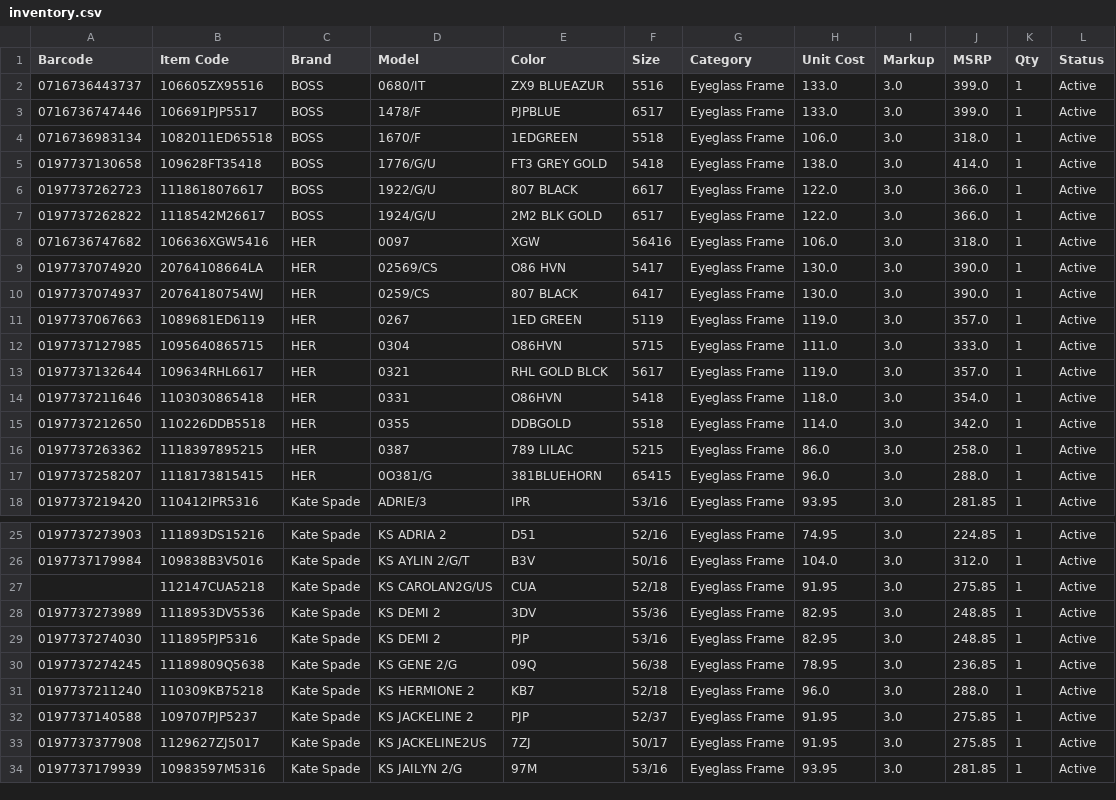
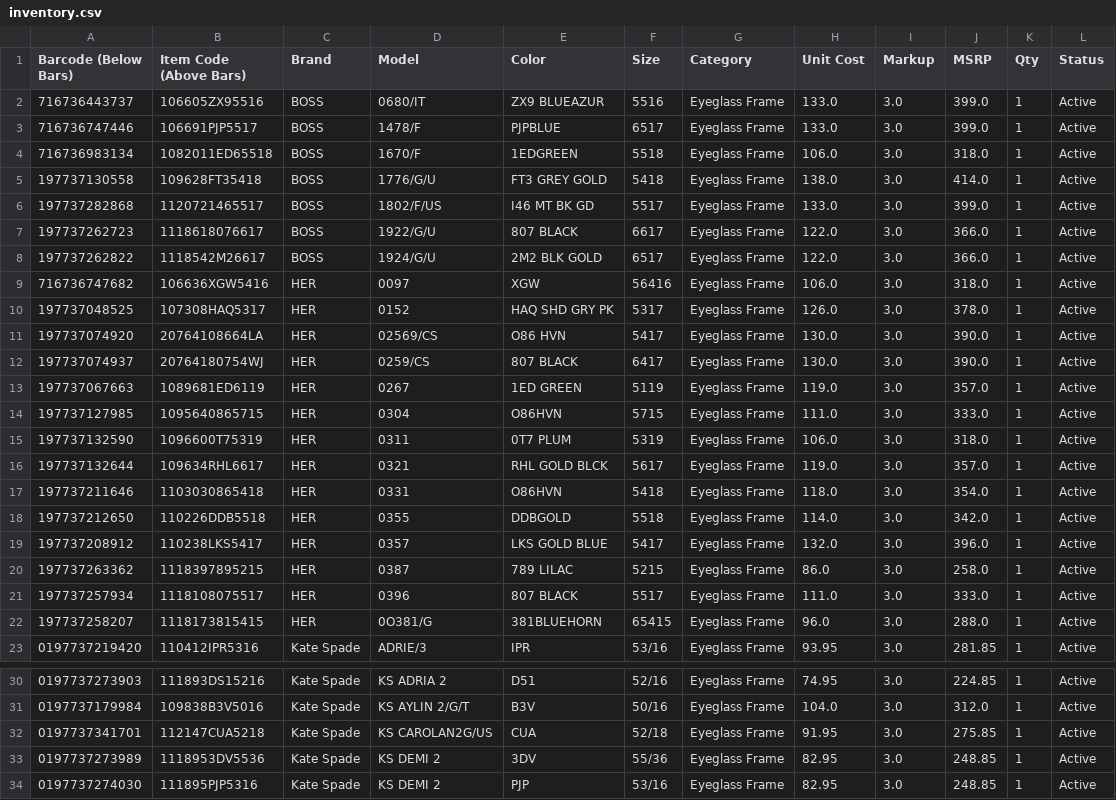
Before and after one commit to paudelrabin123-del/LBframe, a CSV file: inventory.csv, drawn as a sheet; only a part is shown, gaps mark what is left out; the shorter side is filled out with more unchanged rows; the diff covers the shown part only.

Commit message:
Deploy validated 143 item barcode database

```diff
--- a/inventory.csv
+++ b/inventory.csv
@@ -1,18 +1,23 @@
-Barcode,Item Code,Brand,Model,Color,Size,Category,Unit Cost,Markup,MSRP,Qty,Status
-0716736443737,106605ZX95516,BOSS,0680/IT,ZX9 BLUEAZUR,5516,Eyeglass Frame,133.0,3.0,399.0,1,Active
-0716736747446,106691PJP5517,BOSS,1478/F,PJPBLUE,6517,Eyeglass Frame,133.0,3.0,399.0,1,Active
-0716736983134,1082011ED65518,BOSS,1670/F,1EDGREEN,5518,Eyeglass Frame,106.0,3.0,318.0,1,Active
-0197737130658,109628FT35418,BOSS,1776/G/U,FT3 GREY GOLD,5418,Eyeglass Frame,138.0,3.0,414.0,1,Active
-0197737262723,1118618076617,BOSS,1922/G/U,807 BLACK,6617,Eyeglass Frame,122.0,3.0,366.0,1,Active
-0197737262822,1118542M26617,BOSS,1924/G/U,2M2 BLK GOLD,6517,Eyeglass Frame,122.0,3.0,366.0,1,Active
-0716736747682,106636XGW5416,HER,0097,XGW,56416,Eyeglass Frame,106.0,3.0,318.0,1,Active
-0197737074920,20764108664LA,HER,02569/CS,O86 HVN,5417,Eyeglass Frame,130.0,3.0,390.0,1,Active
-0197737074937,20764180754WJ,HER,0259/CS,807 BLACK,6417,Eyeglass Frame,130.0,3.0,390.0,1,Active
-0197737067663,1089681ED6119,HER,0267,1ED GREEN,5119,Eyeglass Frame,119.0,3.0,357.0,1,Active
-0197737127985,1095640865715,HER,0304,O86HVN,5715,Eyeglass Frame,111.0,3.0,333.0,1,Active
-0197737132644,109634RHL6617,HER,0321,RHL GOLD BLCK,5617,Eyeglass Frame,119.0,3.0,357.0,1,Active
-0197737211646,1103030865418,HER,0331,O86HVN,5418,Eyeglass Frame,118.0,3.0,354.0,1,Active
-0197737212650,110226DDB5518,HER,0355,DDBGOLD,5518,Eyeglass Frame,114.0,3.0,342.0,1,Active
-0197737263362,1118397895215,HER,0387,789 LILAC,5215,Eyeglass Frame,86.0,3.0,258.0,1,Active
-0197737258207,1118173815415,HER,0O381/G,381BLUEHORN,65415,Eyeglass Frame,96.0,3.0,288.0,1,Active
+Barcode (Below Bars),Item Code (Above Bars),Brand,Model,Color,Size,Category,Unit Cost,Markup,MSRP,Qty,Status
+716736443737,106605ZX95516,BOSS,0680/IT,ZX9 BLUEAZUR,5516,Eyeglass Frame,133.0,3.0,399.0,1,Active
+716736747446,106691PJP5517,BOSS,1478/F,PJPBLUE,6517,Eyeglass Frame,133.0,3.0,399.0,1,Active
+716736983134,1082011ED65518,BOSS,1670/F,1EDGREEN,5518,Eyeglass Frame,106.0,3.0,318.0,1,Active
+197737130558,109628FT35418,BOSS,1776/G/U,FT3 GREY GOLD,5418,Eyeglass Frame,138.0,3.0,414.0,1,Active
+197737282868,1120721465517,BOSS,1802/F/US,I46 MT BK GD,5517,Eyeglass Frame,133.0,3.0,399.0,1,Active
+197737262723,1118618076617,BOSS,1922/G/U,807 BLACK,6617,Eyeglass Frame,122.0,3.0,366.0,1,Active
+197737262822,1118542M26617,BOSS,1924/G/U,2M2 BLK GOLD,6517,Eyeglass Frame,122.0,3.0,366.0,1,Active
+716736747682,106636XGW5416,HER,0097,XGW,56416,Eyeglass Frame,106.0,3.0,318.0,1,Active
+197737048525,107308HAQ5317,HER,0152,HAQ SHD GRY PK,5317,Eyeglass Frame,126.0,3.0,378.0,1,Active
+197737074920,20764108664LA,HER,02569/CS,O86 HVN,5417,Eyeglass Frame,130.0,3.0,390.0,1,Active
+197737074937,20764180754WJ,HER,0259/CS,807 BLACK,6417,Eyeglass Frame,130.0,3.0,390.0,1,Active
+197737067663,1089681ED6119,HER,0267,1ED GREEN,5119,Eyeglass Frame,119.0,3.0,357.0,1,Active
+197737127985,1095640865715,HER,0304,O86HVN,5715,Eyeglass Frame,111.0,3.0,333.0,1,Active
+197737132590,1096600T75319,HER,0311,0T7 PLUM,5319,Eyeglass Frame,106.0,3.0,318.0,1,Active
+197737132644,109634RHL6617,HER,0321,RHL GOLD BLCK,5617,Eyeglass Frame,119.0,3.0,357.0,1,Active
+197737211646,1103030865418,HER,0331,O86HVN,5418,Eyeglass Frame,118.0,3.0,354.0,1,Active
+197737212650,110226DDB5518,HER,0355,DDBGOLD,5518,Eyeglass Frame,114.0,3.0,342.0,1,Active
+197737208912,110238LKS5417,HER,0357,LKS GOLD BLUE,5417,Eyeglass Frame,132.0,3.0,396.0,1,Active
+197737263362,1118397895215,HER,0387,789 LILAC,5215,Eyeglass Frame,86.0,3.0,258.0,1,Active
+197737257934,1118108075517,HER,0396,807 BLACK,5517,Eyeglass Frame,111.0,3.0,333.0,1,Active
+197737258207,1118173815415,HER,0O381/G,381BLUEHORN,65415,Eyeglass Frame,96.0,3.0,288.0,1,Active
 0197737219420,110412IPR5316,Kate Spade,ADRIE/3,IPR,53/16,Eyeglass Frame,93.95,3.0,281.85,1,Active
@@ -26,3 +31,3 @@ Barcode,Item Code,Brand,Model,Color,Size,Category,Unit Cost,Markup,MSRP,Qty,Stat
 0197737179984,109838B3V5016,Kate Spade,KS AYLIN 2/G/T,B3V,50/16,Eyeglass Frame,104.0,3.0,312.0,1,Active
-,112147CUA5218,Kate Spade,KS CAROLAN2G/US,CUA,52/18,Eyeglass Frame,91.95,3.0,275.85,1,Active
+0197737341701,112147CUA5218,Kate Spade,KS CAROLAN2G/US,CUA,52/18,Eyeglass Frame,91.95,3.0,275.85,1,Active
 0197737273989,1118953DV5536,Kate Spade,KS DEMI 2,3DV,55/36,Eyeglass Frame,82.95,3.0,248.85,1,Active
```
Also changed, not shown: 40 edited cells elsewhere in this file, 1 other file.
